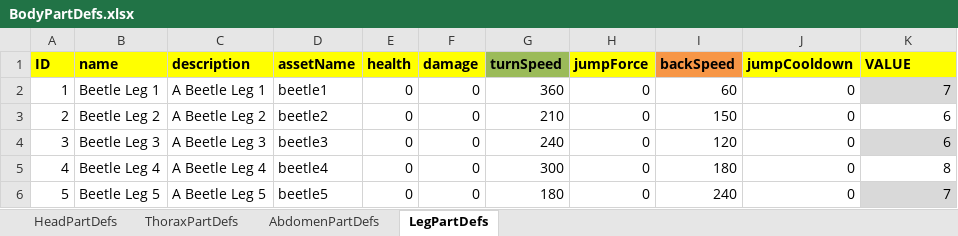
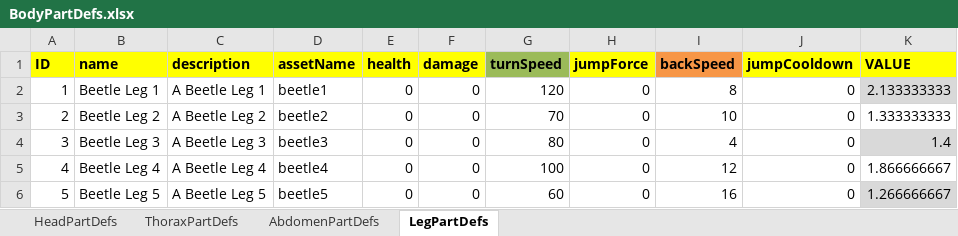
Before and after one commit to Recursiveanomaly/ld35, an Excel workbook: UnityProject/LD35/Assets/StaticDefinitions/BodyPartDefs.xlsx, sheet LegPartDefs, drawn as a sheet; values as stored, in another font and other column widths than the file's, no borders; table styles not drawn; the diff names each change by its address in the sheet, - before the commit and + after, or states it on an @@ line.

```diff
--- a/UnityProject/LD35/Assets/StaticDefinitions/BodyPartDefs.xlsx (sheet LegPartDefs)
+++ b/UnityProject/LD35/Assets/StaticDefinitions/BodyPartDefs.xlsx (sheet LegPartDefs)
-G2 (turnSpeed): 360
+G2 (turnSpeed): 120
-I2 (backSpeed): 60
+I2 (backSpeed): 8
-K2 (VALUE): 7
+K2 (VALUE): 2.133333333
-G3 (turnSpeed): 210
+G3 (turnSpeed): 70
-I3 (backSpeed): 150
+I3 (backSpeed): 10
-K3 (VALUE): 6
+K3 (VALUE): 1.333333333
-G4 (turnSpeed): 240
+G4 (turnSpeed): 80
-I4 (backSpeed): 120
+I4 (backSpeed): 4
-K4 (VALUE): 6
+K4 (VALUE): 1.4
-G5 (turnSpeed): 300
+G5 (turnSpeed): 100
-I5 (backSpeed): 180
+I5 (backSpeed): 12
-K5 (VALUE): 8
+K5 (VALUE): 1.866666667
-G6 (turnSpeed): 180
+G6 (turnSpeed): 60
-I6 (backSpeed): 240
+I6 (backSpeed): 16
-K6 (VALUE): 7
+K6 (VALUE): 1.266666667
```
Also changed, not shown: sheet ThoraxPartDefs, sheet AbdomenPartDefs, sheet HeadPartDefs.
